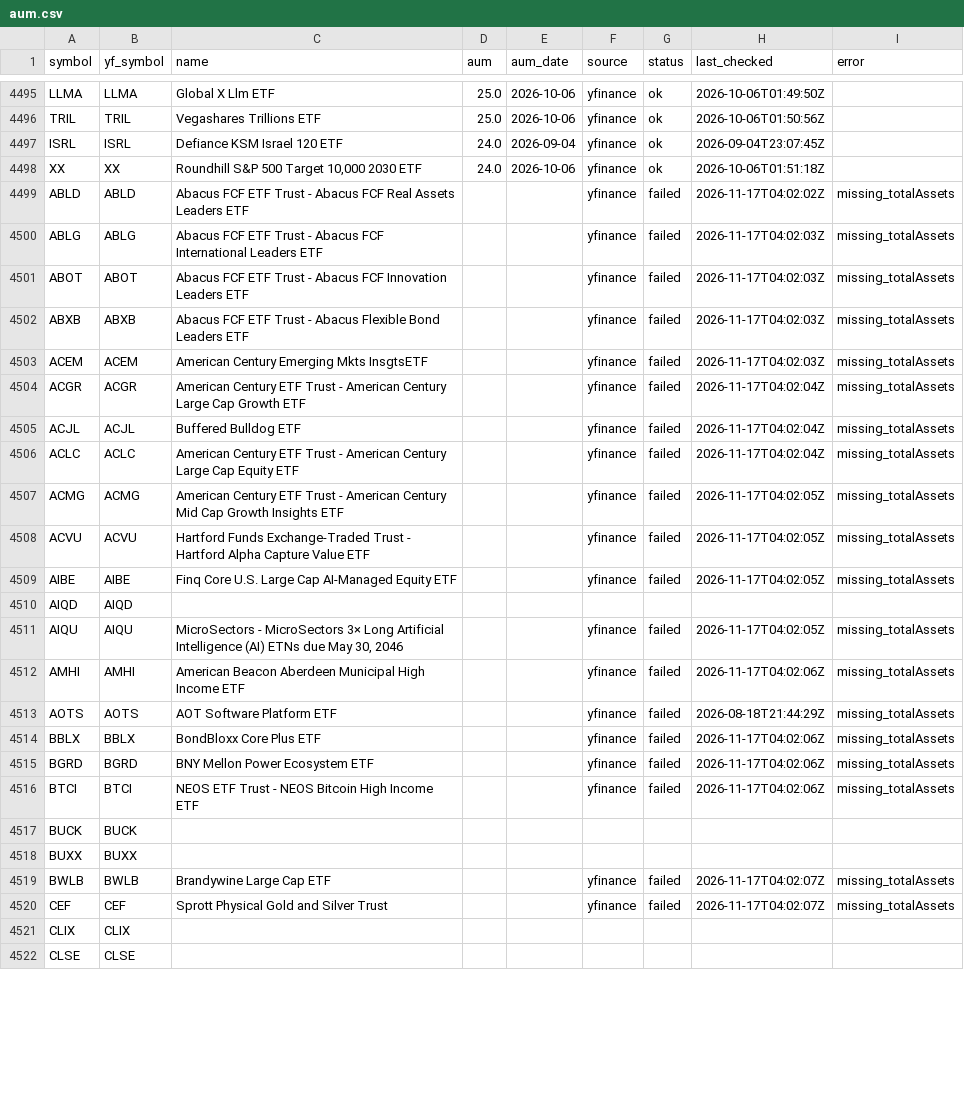
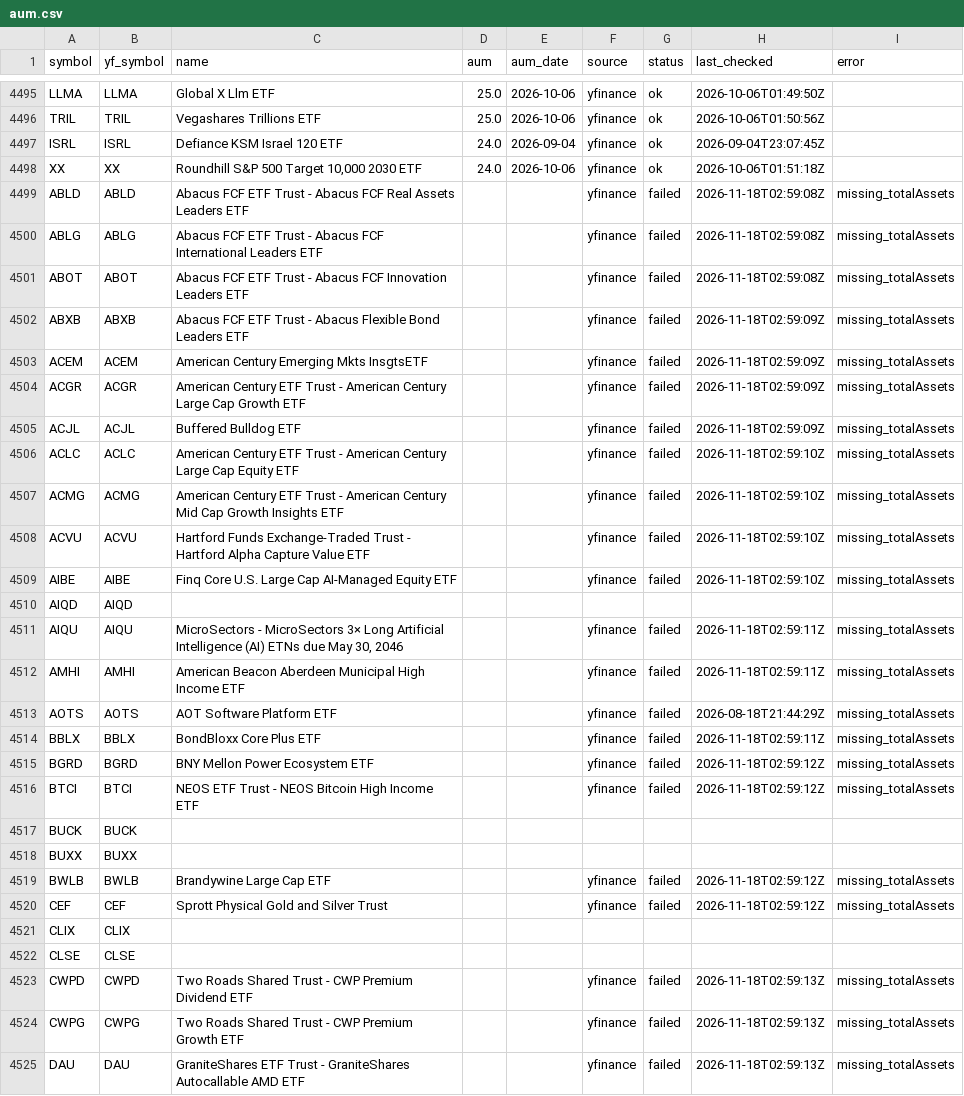
Before and after one commit to goodyyj617/trend-energy-etf-scanner, a CSV file: config/aum.csv, drawn as a sheet; only a part is shown, gaps mark what is left out; the diff covers the shown part only.

```diff
--- a/config/aum.csv
+++ b/config/aum.csv
@@ -4498,25 +4498,28 @@ ISRL,ISRL,Defiance KSM Israel 120 ETF,24.0,2026-09-04,yfinance,ok,2026-09-04T23:
 XX,XX,"Roundhill S&P 500 Target 10,000 2030 ETF",24.0,2026-10-06,yfinance,ok,2026-10-06T01:51:18Z,
-ABLD,ABLD,Abacus FCF ETF Trust - Abacus FCF Real Assets Leaders ETF,,,yfinance,failed,2026-11-17T04:02:02Z,missing_totalAssets
-ABLG,ABLG,Abacus FCF ETF Trust - Abacus FCF International Leaders ETF,,,yfinance,failed,2026-11-17T04:02:03Z,missing_totalAssets
-ABOT,ABOT,Abacus FCF ETF Trust - Abacus FCF Innovation Leaders ETF,,,yfinance,failed,2026-11-17T04:02:03Z,missing_totalAssets
-ABXB,ABXB,Abacus FCF ETF Trust - Abacus Flexible Bond Leaders ETF,,,yfinance,failed,2026-11-17T04:02:03Z,missing_totalAssets
-ACEM,ACEM,American Century Emerging Mkts InsgtsETF,,,yfinance,failed,2026-11-17T04:02:03Z,missing_totalAssets
-ACGR,ACGR,American Century ETF Trust - American Century Large Cap Growth ETF,,,yfinance,failed,2026-11-17T04:02:04Z,missing_totalAssets
-ACJL,ACJL,Buffered Bulldog ETF,,,yfinance,failed,2026-11-17T04:02:04Z,missing_totalAssets
-ACLC,ACLC,American Century ETF Trust - American Century Large Cap Equity ETF,,,yfinance,failed,2026-11-17T04:02:04Z,missing_totalAssets
-ACMG,ACMG,American Century ETF Trust - American Century Mid Cap Growth Insights ETF,,,yfinance,failed,2026-11-17T04:02:05Z,missing_totalAssets
-ACVU,ACVU,Hartford Funds Exchange-Traded Trust - Hartford Alpha Capture Value ETF,,,yfinance,failed,2026-11-17T04:02:05Z,missing_totalAssets
-AIBE,AIBE,Finq Core U.S. Large Cap AI-Managed Equity ETF,,,yfinance,failed,2026-11-17T04:02:05Z,missing_totalAssets
+ABLD,ABLD,Abacus FCF ETF Trust - Abacus FCF Real Assets Leaders ETF,,,yfinance,failed,2026-11-18T02:59:08Z,missing_totalAssets
+ABLG,ABLG,Abacus FCF ETF Trust - Abacus FCF International Leaders ETF,,,yfinance,failed,2026-11-18T02:59:08Z,missing_totalAssets
+ABOT,ABOT,Abacus FCF ETF Trust - Abacus FCF Innovation Leaders ETF,,,yfinance,failed,2026-11-18T02:59:08Z,missing_totalAssets
+ABXB,ABXB,Abacus FCF ETF Trust - Abacus Flexible Bond Leaders ETF,,,yfinance,failed,2026-11-18T02:59:09Z,missing_totalAssets
+ACEM,ACEM,American Century Emerging Mkts InsgtsETF,,,yfinance,failed,2026-11-18T02:59:09Z,missing_totalAssets
+ACGR,ACGR,American Century ETF Trust - American Century Large Cap Growth ETF,,,yfinance,failed,2026-11-18T02:59:09Z,missing_totalAssets
+ACJL,ACJL,Buffered Bulldog ETF,,,yfinance,failed,2026-11-18T02:59:09Z,missing_totalAssets
+ACLC,ACLC,American Century ETF Trust - American Century Large Cap Equity ETF,,,yfinance,failed,2026-11-18T02:59:10Z,missing_totalAssets
+ACMG,ACMG,American Century ETF Trust - American Century Mid Cap Growth Insights ETF,,,yfinance,failed,2026-11-18T02:59:10Z,missing_totalAssets
+ACVU,ACVU,Hartford Funds Exchange-Traded Trust - Hartford Alpha Capture Value ETF,,,yfinance,failed,2026-11-18T02:59:10Z,missing_totalAssets
+AIBE,AIBE,Finq Core U.S. Large Cap AI-Managed Equity ETF,,,yfinance,failed,2026-11-18T02:59:10Z,missing_totalAssets
 AIQD,AIQD,,,,,,,
-AIQU,AIQU,"MicroSectors - MicroSectors 3× Long Artificial Intelligence (AI) ETNs due May 30, 2046",,,yfinance,failed,2026-11-17T04:02:05Z,missing_totalAssets
-AMHI,AMHI,American Beacon Aberdeen Municipal High Income ETF,,,yfinance,failed,2026-11-17T04:02:06Z,missing_totalAssets
+AIQU,AIQU,"MicroSectors - MicroSectors 3× Long Artificial Intelligence (AI) ETNs due May 30, 2046",,,yfinance,failed,2026-11-18T02:59:11Z,missing_totalAssets
+AMHI,AMHI,American Beacon Aberdeen Municipal High Income ETF,,,yfinance,failed,2026-11-18T02:59:11Z,missing_totalAssets
 AOTS,AOTS,AOT Software Platform ETF,,,yfinance,failed,2026-08-18T21:44:29Z,missing_totalAssets
-BBLX,BBLX,BondBloxx Core Plus ETF,,,yfinance,failed,2026-11-17T04:02:06Z,missing_totalAssets
-BGRD,BGRD,BNY Mellon Power Ecosystem ETF,,,yfinance,failed,2026-11-17T04:02:06Z,missing_totalAssets
-BTCI,BTCI,NEOS ETF Trust - NEOS Bitcoin High Income ETF,,,yfinance,failed,2026-11-17T04:02:06Z,missing_totalAssets
+BBLX,BBLX,BondBloxx Core Plus ETF,,,yfinance,failed,2026-11-18T02:59:11Z,missing_totalAssets
+BGRD,BGRD,BNY Mellon Power Ecosystem ETF,,,yfinance,failed,2026-11-18T02:59:12Z,missing_totalAssets
+BTCI,BTCI,NEOS ETF Trust - NEOS Bitcoin High Income ETF,,,yfinance,failed,2026-11-18T02:59:12Z,missing_totalAssets
 BUCK,BUCK,,,,,,,
 BUXX,BUXX,,,,,,,
-BWLB,BWLB,Brandywine Large Cap ETF,,,yfinance,failed,2026-11-17T04:02:07Z,missing_totalAssets
-CEF,CEF,Sprott Physical Gold and Silver Trust,,,yfinance,failed,2026-11-17T04:02:07Z,missing_totalAssets
+BWLB,BWLB,Brandywine Large Cap ETF,,,yfinance,failed,2026-11-18T02:59:12Z,missing_totalAssets
+CEF,CEF,Sprott Physical Gold and Silver Trust,,,yfinance,failed,2026-11-18T02:59:12Z,missing_totalAssets
 CLIX,CLIX,,,,,,,
 CLSE,CLSE,,,,,,,
+CWPD,CWPD,Two Roads Shared Trust - CWP Premium Dividend ETF,,,yfinance,failed,2026-11-18T02:59:13Z,missing_totalAssets
+CWPG,CWPG,Two Roads Shared Trust - CWP Premium Growth ETF,,,yfinance,failed,2026-11-18T02:59:13Z,missing_totalAssets
+DAU,DAU,GraniteShares ETF Trust - GraniteShares Autocallable AMD ETF,,,yfinance,failed,2026-11-18T02:59:13Z,missing_totalAssets
```
Also changed, not shown: 7 added rows and 72 edited cells elsewhere in this file, docs/data/excluded_etfs_summary.csv, docs/data/latest.csv, 3 other files.
